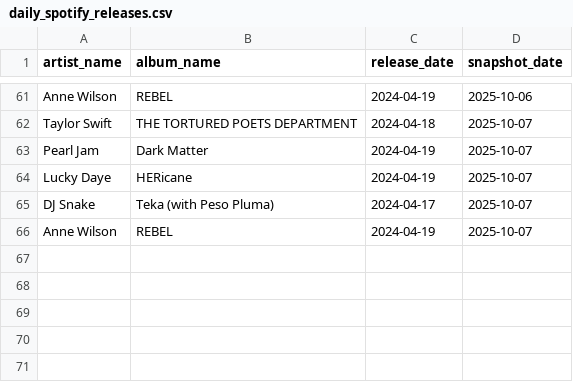
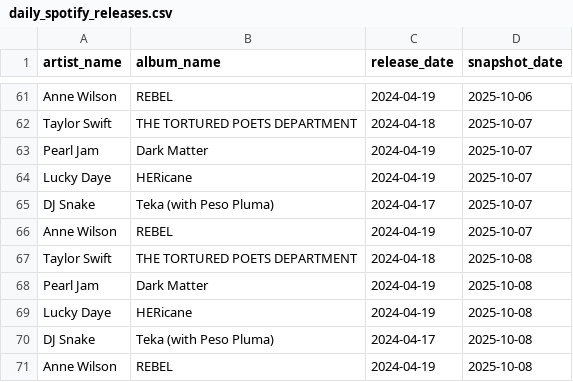
Before and after one commit to takzen/spotify-data-pipeline, a CSV file: data/daily_spotify_releases.csv, drawn as a sheet; only a part is shown, gaps mark what is left out; the diff names each change by its address in the sheet, - before the commit and + after, or states it on an @@ line.

```diff
--- a/data/daily_spotify_releases.csv
+++ b/data/daily_spotify_releases.csv
+row 67: Taylor Swift | THE TORTURED POETS DEPARTMENT | 2024-04-18 | 2025-10-08
+row 68: Pearl Jam | Dark Matter | 2024-04-19 | 2025-10-08
+row 69: Lucky Daye | HERicane | 2024-04-19 | 2025-10-08
+row 70: DJ Snake | Teka (with Peso Pluma) | 2024-04-17 | 2025-10-08
+row 71: Anne Wilson | REBEL | 2024-04-19 | 2025-10-08
```
